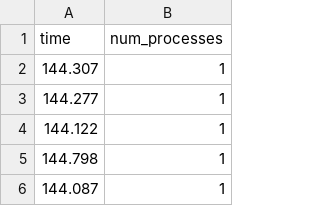
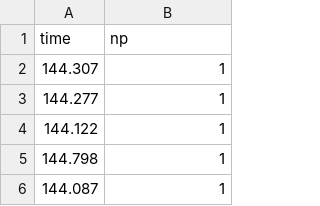
Before and after one commit to Falivith/ippd-imageprocessor, a CSV file: batch_processing_results_processed.csv, drawn as a sheet; only a part is shown.

Commit message:
add some data analysis

```diff
--- a/batch_processing_results_processed.csv
+++ b/batch_processing_results_processed.csv
@@ -1,2 +1,2 @@
-time,num_processes
+time,np
 144.307,1
```
Also changed, not shown: 5 other files.
